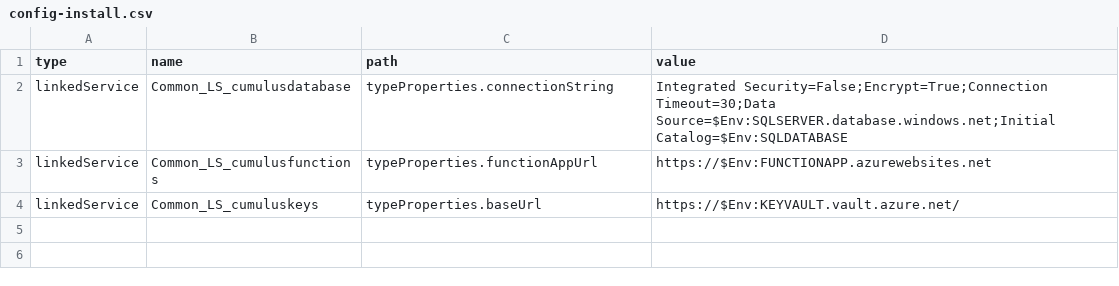
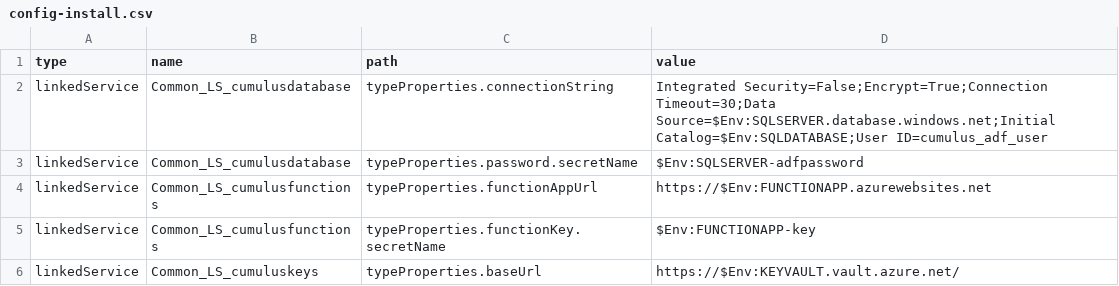
Before and after one commit to CloudFormations/CF.Cumulus, a CSV file: src/azure.datafactory/deployment/config-install.csv, drawn as a sheet; the diff names each change by its address in the sheet, - before the commit and + after, or states it on an @@ line.

Commit message:
Pre release (#205)
* Initial commit

* Initialize develop

* Function app nuget updates

* Refactored samples and combined samples repo

* Deployment fixes

* Deployment fix - function app key quotations

* Clean SQLProj files

* Clean SQLProj files

* Add post deployment validation script

* update to sqlproj handling in deployment steps

* readme badges

* Release Pipeline (#10)

* Add Release CICD Test Pipeline

* Fix indentation for Azure Functions deployment script

* fix func comment (#13)

* Selective merge from main (#18)

---------

Co-authored-by: Paul Andrew <60190428+mrpaulandrew@users.noreply.github.com>
Co-authored-by: Paul Andrew <paul@mrpaulandrew.com>
Co-authored-by: github-actions <github-actions@github.com>

```diff
--- a/src/azure.datafactory/deployment/config-install.csv
+++ b/src/azure.datafactory/deployment/config-install.csv
-D2 (value): …Timeout=30;Data Source=$Env:SQLSERVER.database.windows.net;Initial Catalog=$Env:SQLDATABASE
+D2 (value): …Timeout=30;Data Source=$Env:SQLSERVER.database.windows.net;Initial Catalog=$Env:SQLDATABASE;User ID=cumulus_adf_user
+row 3: linkedService | Common_LS_cumulusdatabase | typeProperties.password.secretName | $Env:SQLSERVER-adfpassword
+row 5: linkedService | Common_LS_cumulusfunctions | typeProperties.functionKey.secretName | $Env:FUNCTIONAPP-key
```
Also changed, not shown: 51 other files.
